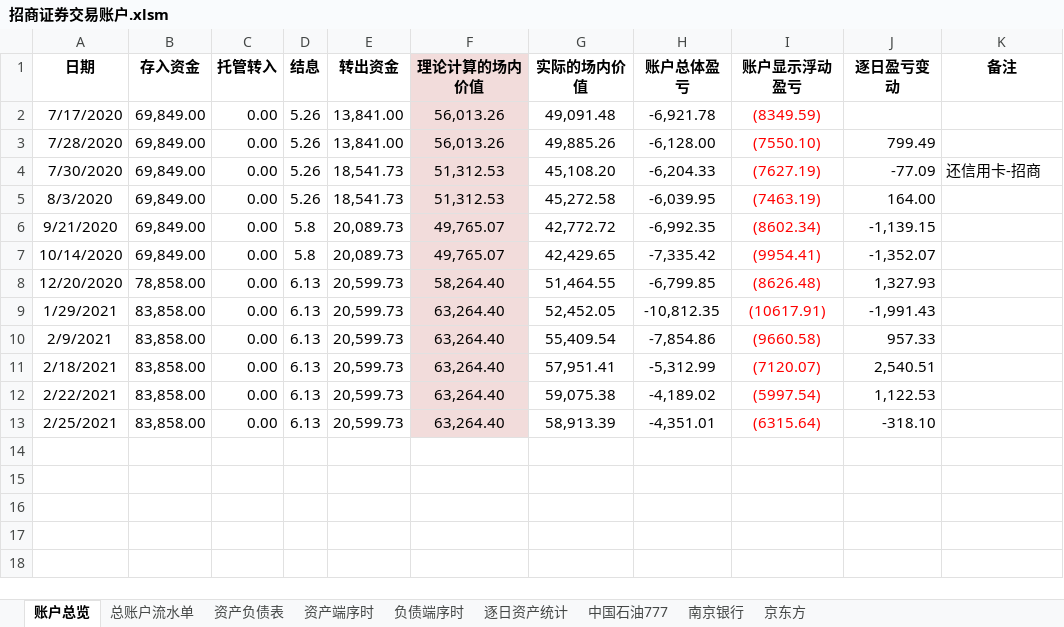
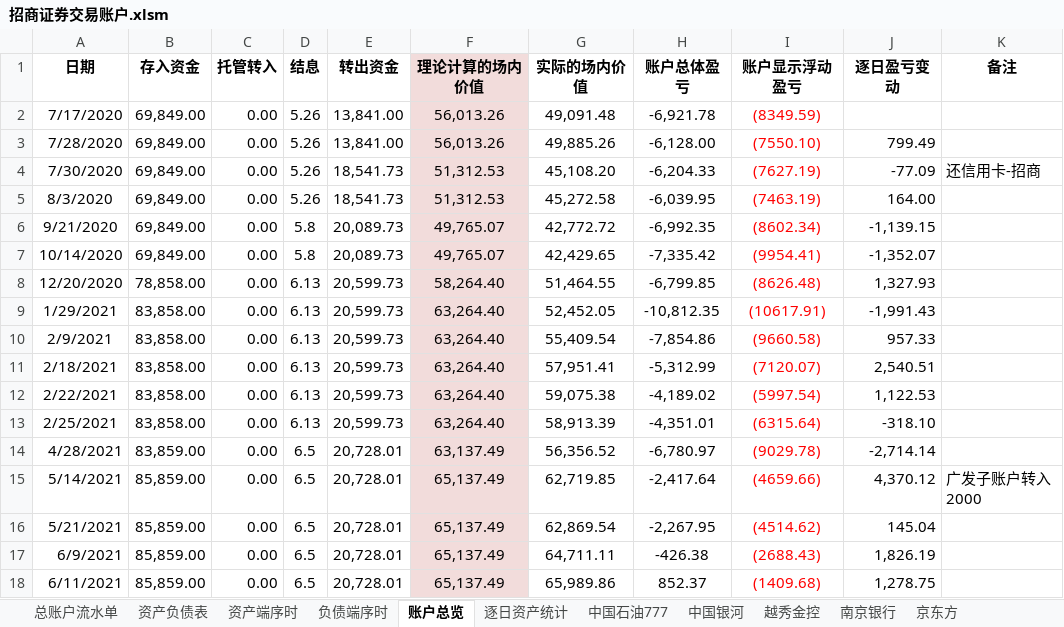
Before and after one commit to VB6Hobbyst7/CLPCworks, an Excel workbook: EXCEL_VBA_FILES/招商证券交易账户.xlsm, sheet 账户总览, drawn as a sheet; values as stored, in another font and other column widths than the file's, no borders; the diff names each change by its address in the sheet, - before the commit and + after, or states it on an @@ line.

```diff
--- a/EXCEL_VBA_FILES/招商证券交易账户.xlsm (sheet 账户总览)
+++ b/EXCEL_VBA_FILES/招商证券交易账户.xlsm (sheet 账户总览)
+sheet tab: 中国银河
+sheet tab: 越秀金控
@@ sheet tab order changed: 总账户流水单 | 资产负债表 | 资产端序时 | 负债端序时 | 账户总览 | 逐日资产统计 | 中国石油777 | 中国银河 | 越秀金控 | 南京银行 | 京东方 @@
+row 14: 4/28/2021 | 83,859.00 | 0.00 | 6.5 | 20,728.01 | 63,137.49 | 56,356.52 | -6,780.97 | (9029.78) | -2,714.14
+row 15: 5/14/2021 | 85,859.00 | 0.00 | 6.5 | 20,728.01 | 65,137.49 | 62,719.85 | -2,417.64 | (4659.66) | 4,370.12 | 广发子账户转入2000
+row 16: 5/21/2021 | 85,859.00 | 0.00 | 6.5 | 20,728.01 | 65,137.49 | 62,869.54 | -2,267.95 | (4514.62) | 145.04
+row 17: 6/9/2021 | 85,859.00 | 0.00 | 6.5 | 20,728.01 | 65,137.49 | 64,711.11 | -426.38 | (2688.43) | 1,826.19
+row 18: 6/11/2021 | 85,859.00 | 0.00 | 6.5 | 20,728.01 | 65,137.49 | 65,989.86 | 852.37 | (1409.68) | 1,278.75
```
Also changed, not shown: sheet 中国石油777, sheet 逐日资产统计, sheet 资产端序时, formulas that keep their value, hidden cells, charts or pictures, EXCEL_VBA_FILES/sap系统对账单生成.xlsm, EXCEL_VBA_FILES/投管客户收入明细（总部区分）0715.xlsm, 12 other files.
